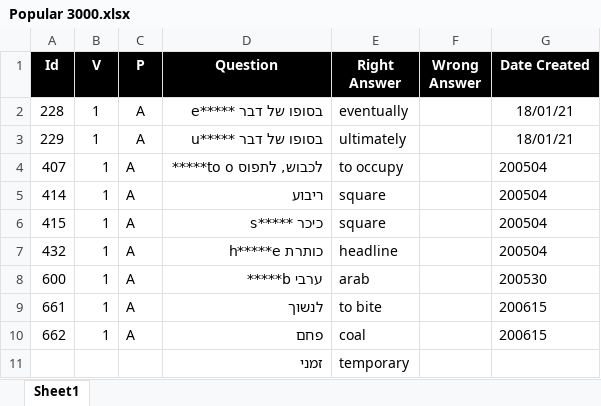
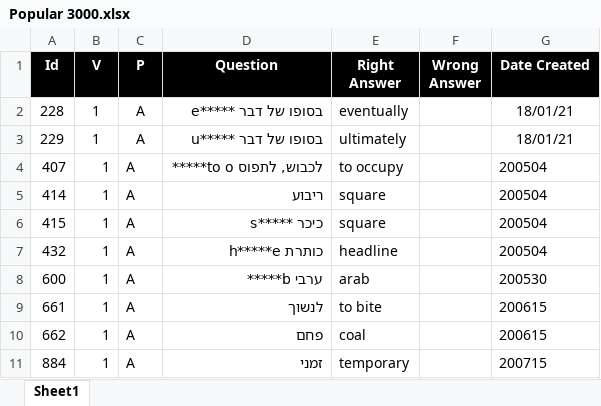
Before and after one commit to valdas1966/myq, an Excel workbook: Questions/English/Popular 3000.xlsx, sheet Sheet1, drawn as a sheet; values as stored, in another font and other column widths than the file's, no borders; conditional formats not drawn; removed rows and columns are numbered as before the commit, all else as after; the diff names each change by its address in the sheet, - before the commit and + after, or states it on an @@ line.

```diff
--- a/Questions/English/Popular 3000.xlsx (sheet Sheet1)
+++ b/Questions/English/Popular 3000.xlsx (sheet Sheet1)
-row 11:  |  |  | זמני | temporary
+row 11: 884 | 1 | A | זמני | temporary |  | 200715
```
Also changed, not shown: Questions/English/Phrases 3000.xlsx, Questions/English/Popular 1000.xlsx, 42 other files.
